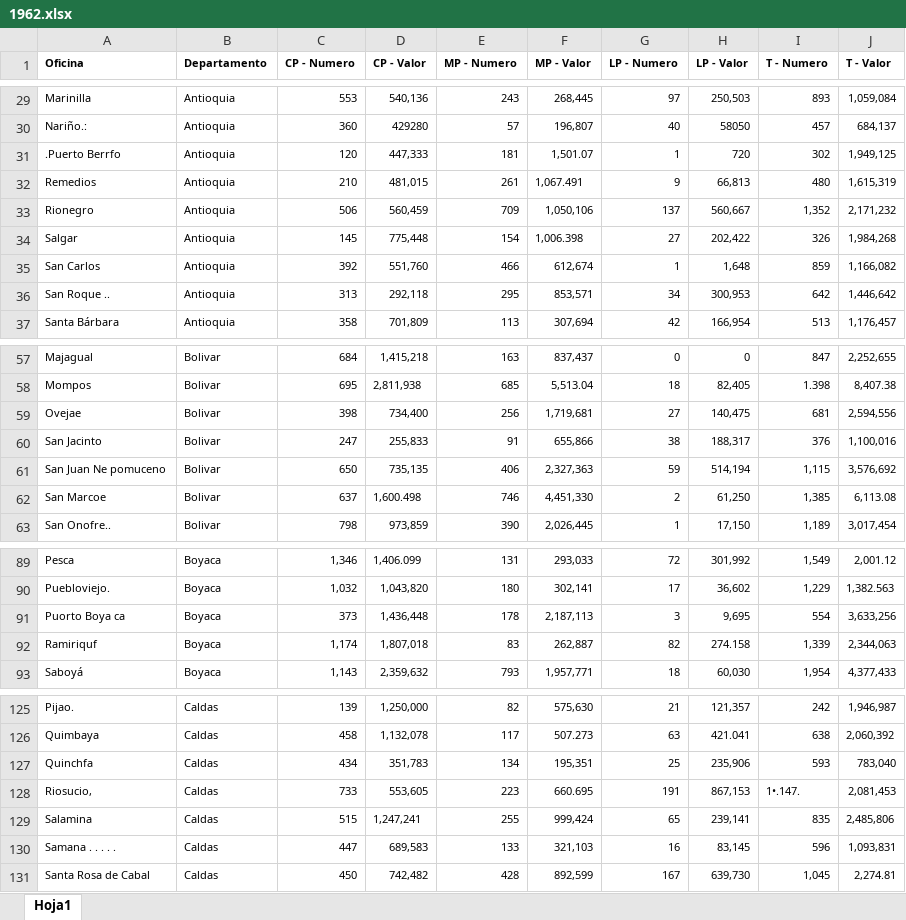
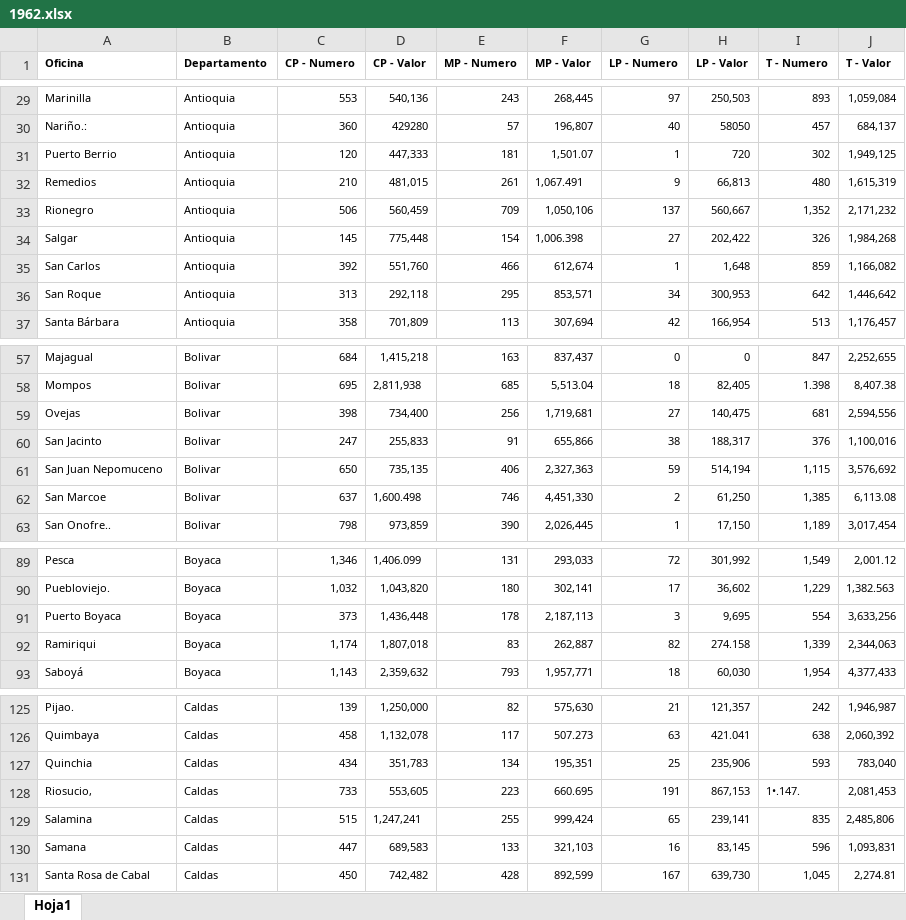
Before and after one commit to jl-tavera/CajaCreditoAgrario, an Excel workbook: input/DANE/1962.xlsx, sheet Hoja1, drawn as a sheet; only a part is shown, gaps mark what is left out; values as stored, in another font and other column widths than the file's, no borders; the diff covers the shown part only; the diff names each change by its address in the sheet, - before the commit and + after, or states it on an @@ line.

```diff
--- a/input/DANE/1962.xlsx (sheet Hoja1)
+++ b/input/DANE/1962.xlsx (sheet Hoja1)
-A31 (Oficina): .Puerto Berrfo
+A31 (Oficina): Puerto Berrio
-A36 (Oficina): San Roque ..
+A36 (Oficina): San Roque
-A59 (Oficina): Ovejae
+A59 (Oficina): Ovejas
-A61 (Oficina): San Juan Ne pomuceno
+A61 (Oficina): San Juan Nepomuceno
-A91 (Oficina): Puorto Boya ca
+A91 (Oficina): Puerto Boyaca
-A92 (Oficina): Ramiriquf
+A92 (Oficina): Ramiriqui
-A127 (Oficina): Quinchfa
+A127 (Oficina): Quinchia
-A130 (Oficina): Samana . . . . .
+A130 (Oficina): Samana
```
Also changed, not shown: 34 edited cells elsewhere in this sheet, input/DANE/1960.xlsx, 3 other files.
